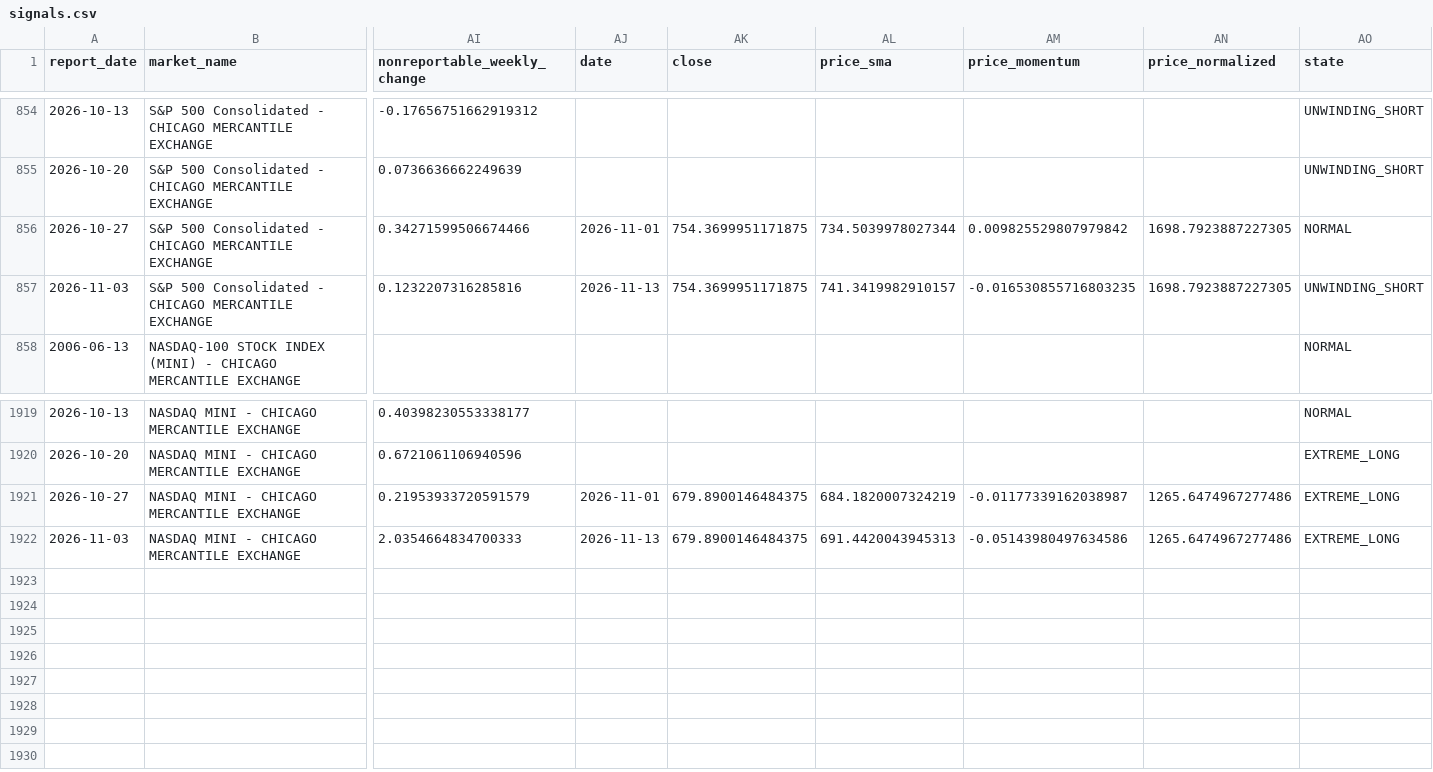
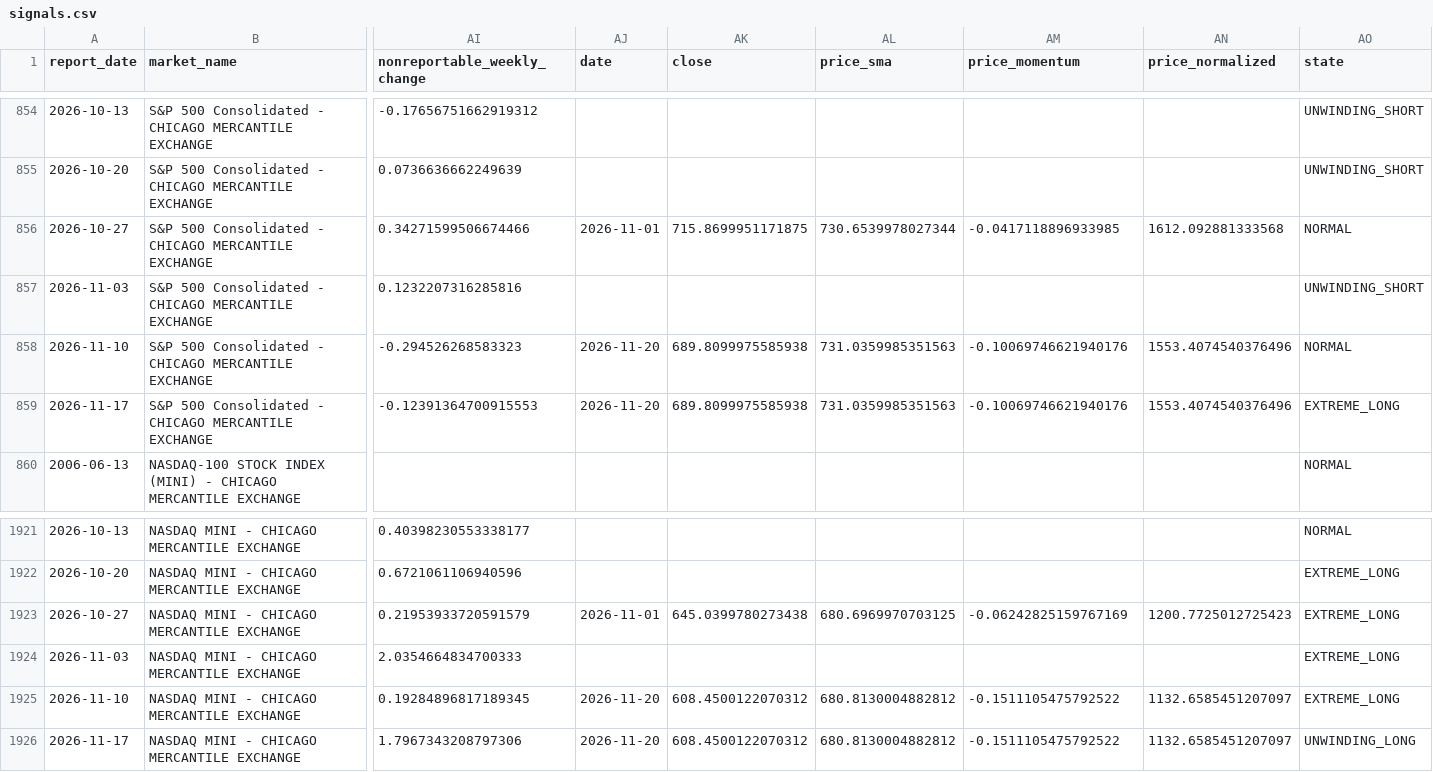
Before and after one commit to ZBH0421/gsquant, a CSV file: projects/cot-radar/data/derived/signals.csv, drawn as a sheet; only a part is shown, gaps mark what is left out; addresses are those after the commit; rows hold the shown columns only; the diff names each change by its address in the sheet, - before the commit and + after, or states it on an @@ line.

```diff
--- a/projects/cot-radar/data/derived/signals.csv
+++ b/projects/cot-radar/data/derived/signals.csv
-AK856 (close): 754.3699951171875
+AK856 (close): 715.8699951171875
-AL856 (price_sma): 734.5039978027344
+AL856 (price_sma): 730.6539978027344
-AM856 (price_momentum): 0.009825529807979842
+AM856 (price_momentum): -0.0417118896933985
-AN856 (price_normalized): 1698.7923887227305
+AN856 (price_normalized): 1612.092881333568
-AJ857 (date): 2026-11-13
+AJ857 (date): (empty)
-AK857 (close): 754.3699951171875
+AK857 (close): (empty)
-AL857 (price_sma): 741.3419982910157
+AL857 (price_sma): (empty)
-AM857 (price_momentum): -0.016530855716803235
+AM857 (price_momentum): (empty)
-AN857 (price_normalized): 1698.7923887227305
+AN857 (price_normalized): (empty)
+row 858: 2026-11-10 | S&P 500 Consolidated - CHICAGO MERCANTILE EXCHANGE | -0.294526268583323 | 2026-11-20 | 689.8099975585938 | 731.0359985351563 | -0.10069746621940176 | 1553.4074540376496 | NORMAL
+row 859: 2026-11-17 | S&P 500 Consolidated - CHICAGO MERCANTILE EXCHANGE | -0.12391364700915553 | 2026-11-20 | 689.8099975585938 | 731.0359985351563 | -0.10069746621940176 | 1553.4074540376496 | EXTREME_LONG
-AK1923 (close): 679.8900146484375
+AK1923 (close): 645.0399780273438
-AL1923 (price_sma): 684.1820007324219
+AL1923 (price_sma): 680.6969970703125
-AM1923 (price_momentum): -0.01177339162038987
+AM1923 (price_momentum): -0.06242825159767169
-AN1923 (price_normalized): 1265.6474967277486
+AN1923 (price_normalized): 1200.7725012725423
-AJ1924 (date): 2026-11-13
+AJ1924 (date): (empty)
-AK1924 (close): 679.8900146484375
+AK1924 (close): (empty)
-AL1924 (price_sma): 691.4420043945313
+AL1924 (price_sma): (empty)
-AM1924 (price_momentum): -0.05143980497634586
+AM1924 (price_momentum): (empty)
-AN1924 (price_normalized): 1265.6474967277486
+AN1924 (price_normalized): (empty)
+row 1925: 2026-11-10 | NASDAQ MINI - CHICAGO MERCANTILE EXCHANGE | 0.19284896817189345 | 2026-11-20 | 608.4500122070312 | 680.8130004882812 | -0.1511105475792522 | 1132.6585451207097 | EXTREME_LONG
+row 1926: 2026-11-17 | NASDAQ MINI - CHICAGO MERCANTILE EXCHANGE | 1.7967343208797306 | 2026-11-20 | 608.4500122070312 | 680.8130004882812 | -0.1511105475792522 | 1132.6585451207097 | UNWINDING_LONG
```
Also changed, not shown: projects/cot-radar/web/public/data/signals.csv, 10 other files.
